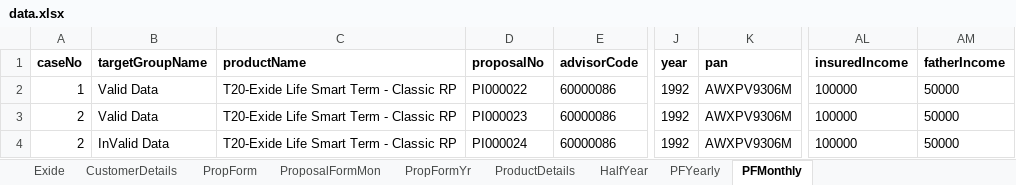
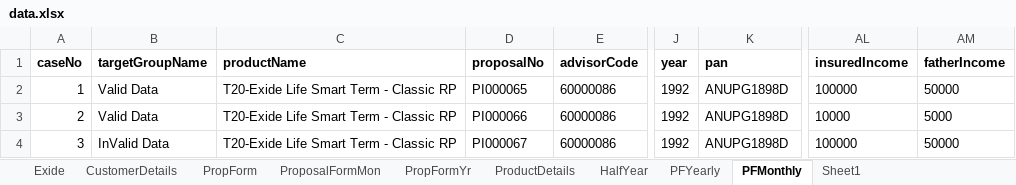
Before and after one commit to Centralrepository/EXIDE-POMFRAMEWORK, an Excel workbook: Exide_POM/Resources/data/data.xlsx, sheet PFMonthly, drawn as a sheet; only a part is shown, gaps mark what is left out; values as stored, in another font and other column widths than the file's, no borders; the diff names each change by its address in the sheet, - before the commit and + after, or states it on an @@ line.

```diff
--- a/Exide_POM/Resources/data/data.xlsx (sheet PFMonthly)
+++ b/Exide_POM/Resources/data/data.xlsx (sheet PFMonthly)
+sheet tab: Sheet1
-D2 (proposalNo): PI000022
+D2 (proposalNo): PI000065
-K2:K4 (pan): AWXPV9306M
+K2:K4 (pan): ANUPG1898D
-D3 (proposalNo): PI000023
+D3 (proposalNo): PI000066
-AL3 (insuredIncome): 100000
+AL3 (insuredIncome): 10000
-AM3 (fatherIncome): 50000
+AM3 (fatherIncome): 5000
-A4 (caseNo): 2
+A4 (caseNo): 3
-D4 (proposalNo): PI000024
+D4 (proposalNo): PI000067
```
Also changed, not shown: sheet PFYearly, sheet HalfYear, 37 other files.
